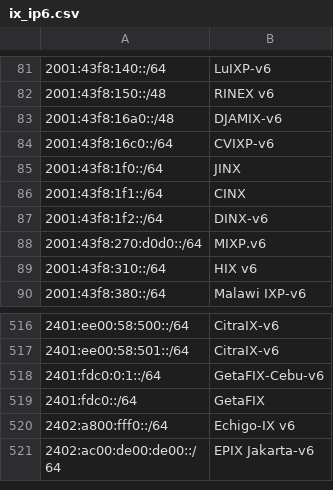
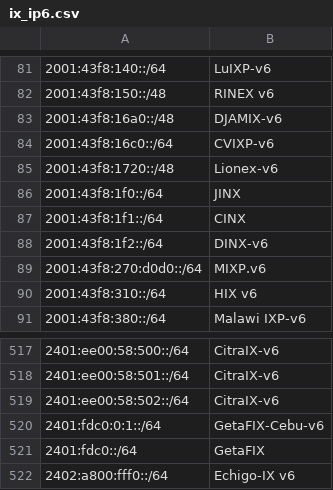
Before and after one commit to haensen/ix-networks, a CSV file: ix_ip6.csv, drawn as a sheet; only a part is shown, gaps mark what is left out; the shorter side is filled out with more unchanged rows; the diff names each change by its address in the sheet, - before the commit and + after, or states it on an @@ line.

```diff
--- a/ix_ip6.csv
+++ b/ix_ip6.csv
+row 85: 2001:43f8:1720::/48 | Lionex-v6
+row 519: 2401:ee00:58:502::/64 | CitraIX-v6
```
Also changed, not shown: ix_ip4.csv.
